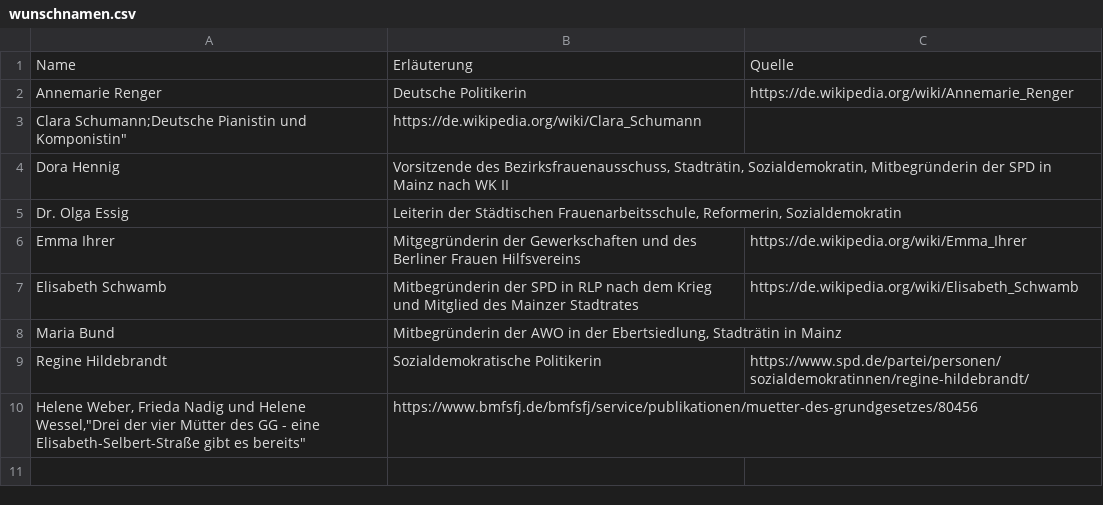
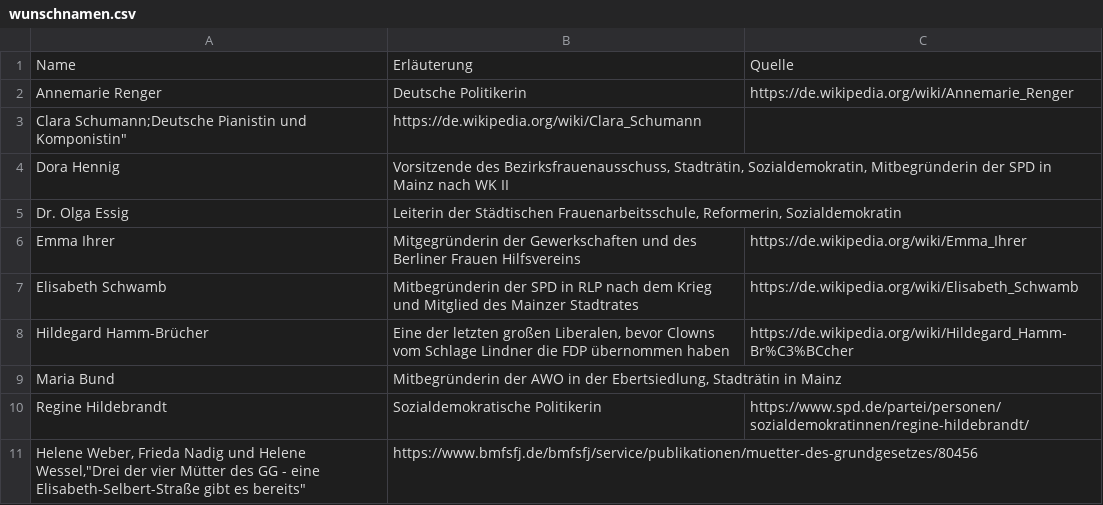
Before and after one commit to bjoern-witczak/strassennamen-mainz, a CSV file: wunschnamen.csv, drawn as a sheet; the diff names each change by its address in the sheet, - before the commit and + after, or states it on an @@ line.

Commit message:
Wunschnamen hinzugefügt

```diff
--- a/wunschnamen.csv
+++ b/wunschnamen.csv
+row 8: Hildegard Hamm-Brücher | Eine der letzten großen Liberalen, bevor Clowns vom Schlage Lindner die FDP übernommen haben | https://de.wikipedia.org/wiki/Hildegard_Hamm-Br%C3%BCcher
```
